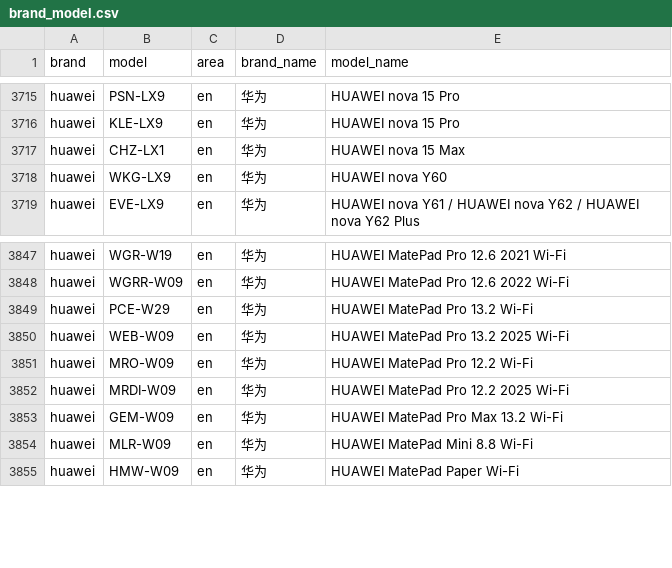
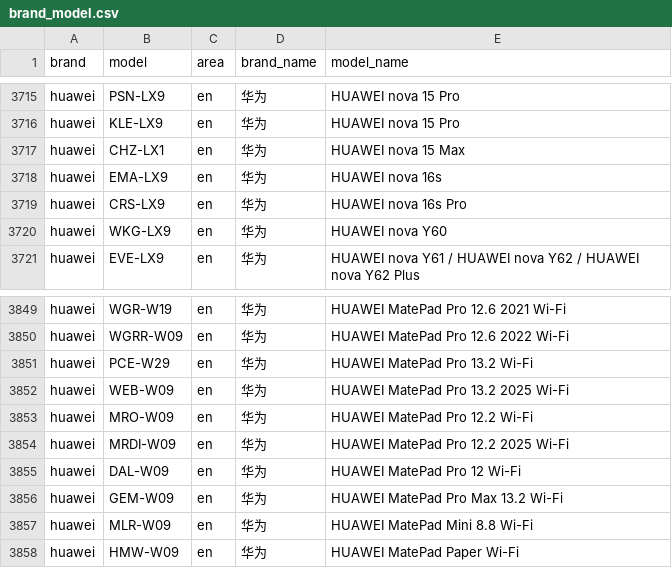
Before and after one commit to eromoe/mobilemodels, a CSV file: brand_model.csv, drawn as a sheet; only a part is shown, gaps mark what is left out.

```diff
--- a/brand_model.csv
+++ b/brand_model.csv
@@ -3717,2 +3717,4 @@ huawei,KLE-LX9,en,华为, HUAWEI nova 15 Pro
 huawei,CHZ-LX1,en,华为, HUAWEI nova 15 Max
+huawei,EMA-LX9,en,华为, HUAWEI nova 16s
+huawei,CRS-LX9,en,华为, HUAWEI nova 16s Pro
 huawei,WKG-LX9,en,华为, HUAWEI nova Y60
@@ -3852,2 +3854,3 @@ huawei,MRO-W09,en,华为, HUAWEI MatePad Pro 12.2 Wi-Fi
 huawei,MRDI-W09,en,华为, HUAWEI MatePad Pro 12.2 2025 Wi-Fi
+huawei,DAL-W09,en,华为, HUAWEI MatePad Pro 12 Wi-Fi
 huawei,GEM-W09,en,华为, HUAWEI MatePad Pro Max 13.2 Wi-Fi
```
Also changed, not shown: 1 other file.
